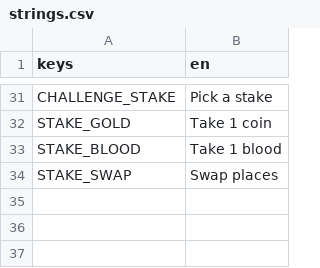
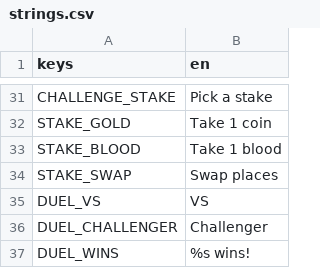
Before and after one commit to mertgurgenyatagi/Monsternight, a CSV file: locale/strings.csv, drawn as a sheet; only a part is shown, gaps mark what is left out.

```diff
--- a/locale/strings.csv
+++ b/locale/strings.csv
@@ -34 +34,4 @@ STAKE_BLOOD,Take 1 blood
 STAKE_SWAP,Swap places
+DUEL_VS,VS
+DUEL_CHALLENGER,Challenger
+DUEL_WINS,%s wins!
```
Also changed, not shown: 9 other files.
